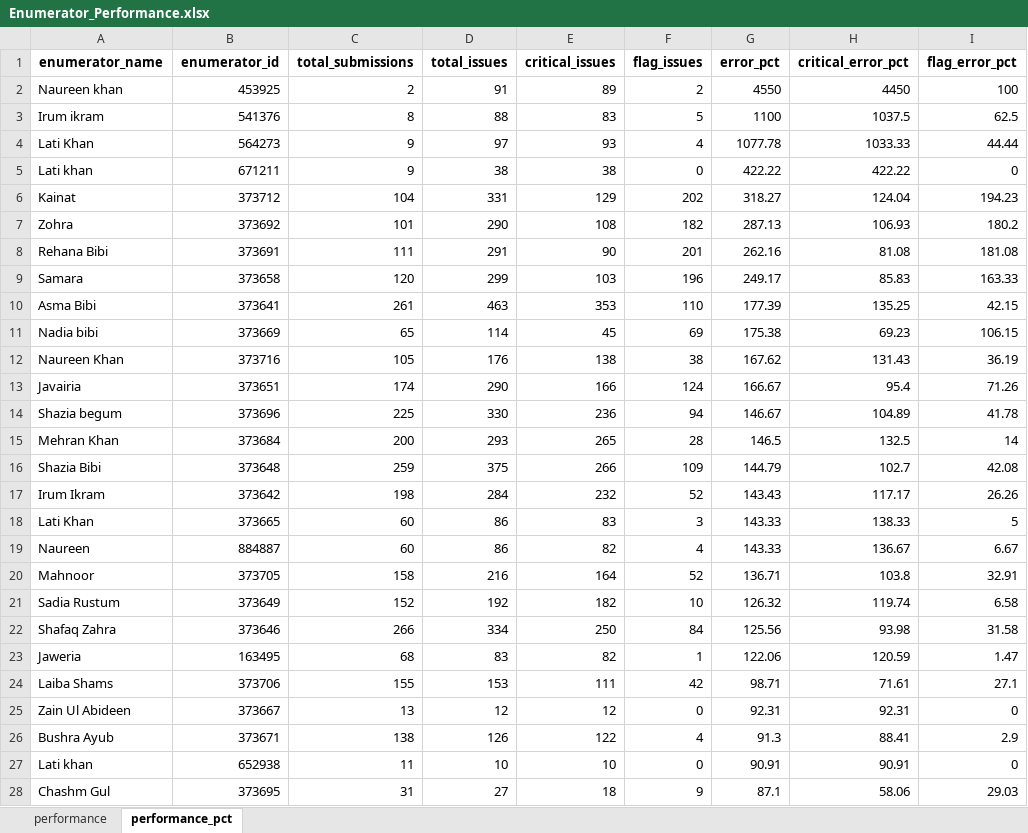
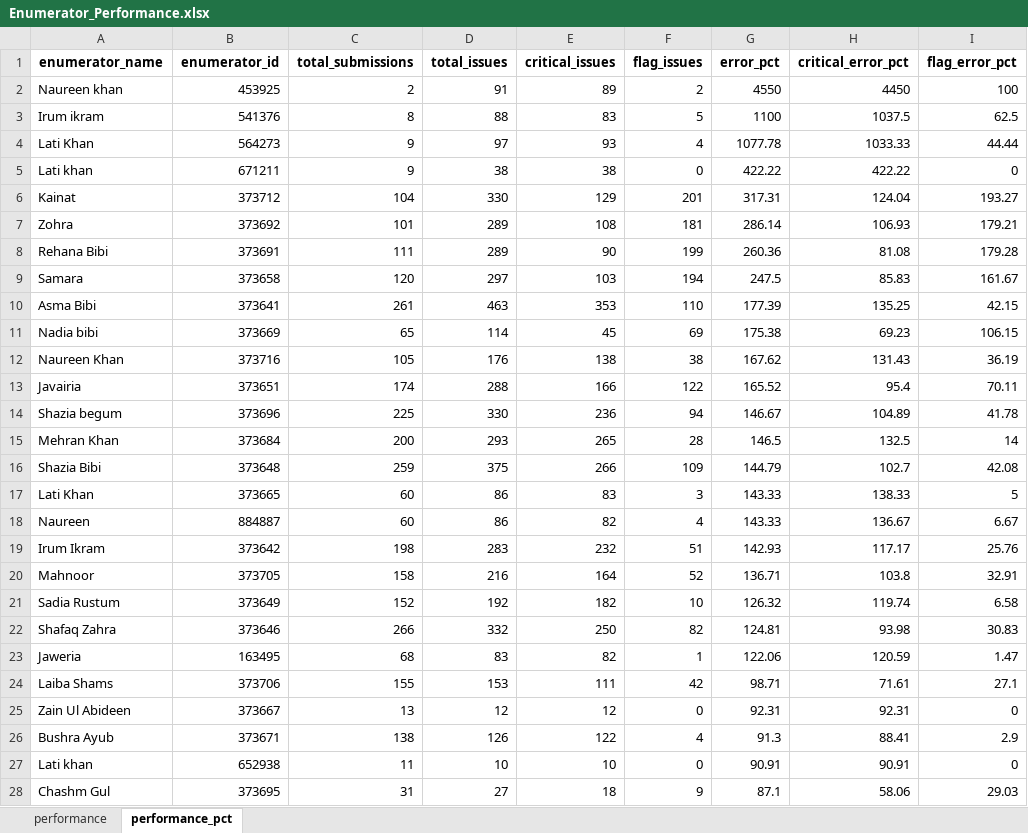
Before and after one commit to malkiaman-dev/KP_RAP_M_-_E_Dashboard, an Excel workbook: Error_log/Enumerator_Performance.xlsx, sheet performance_pct, drawn as a sheet; only a part is shown; values as stored, in another font and other column widths than the file's, no borders; removed rows and columns are numbered as before the commit, all else as after; the diff names each change by its address in the sheet, - before the commit and + after, or states it on an @@ line.

```diff
--- a/Error_log/Enumerator_Performance.xlsx (sheet performance_pct)
+++ b/Error_log/Enumerator_Performance.xlsx (sheet performance_pct)
-D6 (total_issues): 331
+D6 (total_issues): 330
-F6 (flag_issues): 202
+F6 (flag_issues): 201
-G6 (error_pct): 318.27
+G6 (error_pct): 317.31
-I6 (flag_error_pct): 194.23
+I6 (flag_error_pct): 193.27
-D7 (total_issues): 290
+D7 (total_issues): 289
-F7 (flag_issues): 182
+F7 (flag_issues): 181
-G7 (error_pct): 287.13
+G7 (error_pct): 286.14
-I7 (flag_error_pct): 180.2
+I7 (flag_error_pct): 179.21
-D8 (total_issues): 291
+D8 (total_issues): 289
-F8 (flag_issues): 201
+F8 (flag_issues): 199
-G8 (error_pct): 262.16
+G8 (error_pct): 260.36
-I8 (flag_error_pct): 181.08
+I8 (flag_error_pct): 179.28
-D9 (total_issues): 299
+D9 (total_issues): 297
-F9 (flag_issues): 196
+F9 (flag_issues): 194
-G9 (error_pct): 249.17
+G9 (error_pct): 247.5
-I9 (flag_error_pct): 163.33
+I9 (flag_error_pct): 161.67
-D13 (total_issues): 290
+D13 (total_issues): 288
-F13 (flag_issues): 124
+F13 (flag_issues): 122
-G13 (error_pct): 166.67
+G13 (error_pct): 165.52
-I13 (flag_error_pct): 71.26
+I13 (flag_error_pct): 70.11
-row 17: Irum Ikram | 373642 | 198 | 284 | 232 | 52 | 143.43 | 117.17 | 26.26
+row 19: Irum Ikram | 373642 | 198 | 283 | 232 | 51 | 142.93 | 117.17 | 25.76
-D22 (total_issues): 334
+D22 (total_issues): 332
-F22 (flag_issues): 84
+F22 (flag_issues): 82
-G22 (error_pct): 125.56
+G22 (error_pct): 124.81
-I22 (flag_error_pct): 31.58
+I22 (flag_error_pct): 30.83
```
Also changed, not shown: sheet performance, Error_log/Daily_Error_Log.xlsx, Error_log/Weekly_QA_Summary.xlsx, 1 other file.
